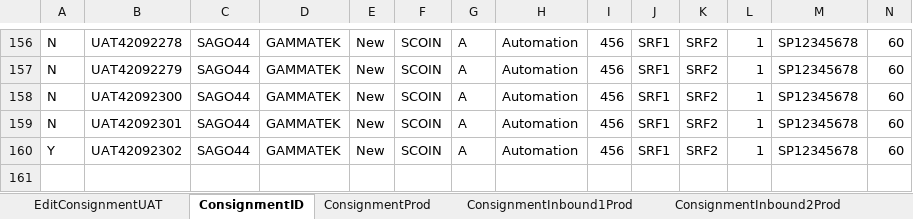
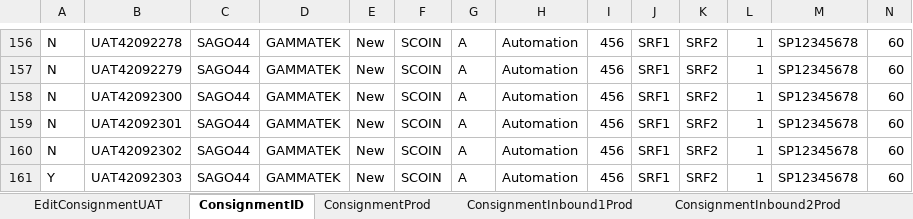
Before and after one commit to Nasreenkhan-Winjit/RAMCourierAutomationScriptExcelRead, an Excel workbook: DataFiles/excel/Login/ConsignmentDetails.xlsx, sheet ConsignmentID, drawn as a sheet; only a part is shown, gaps mark what is left out; values as stored, in another font and other column widths than the file's, no borders; rows hold the shown columns only; the diff names each change by its address in the sheet, - before the commit and + after, or states it on an @@ line.

```diff
--- a/DataFiles/excel/Login/ConsignmentDetails.xlsx (sheet ConsignmentID)
+++ b/DataFiles/excel/Login/ConsignmentDetails.xlsx (sheet ConsignmentID)
-A160: Y
+A160: N
+row 161: Y | UAT42092303 | SAGO44 | GAMMATEK | New | SCOIN | A | Automation | 456 | SRF1 | SRF2 | 1 | SP12345678 | 60
```
Also changed, not shown: sheet ConsignmentInbound2, sheet consignmentInbound, sheet ExternalInboundConsignment, sheet ExternalOutboundConsignment.
